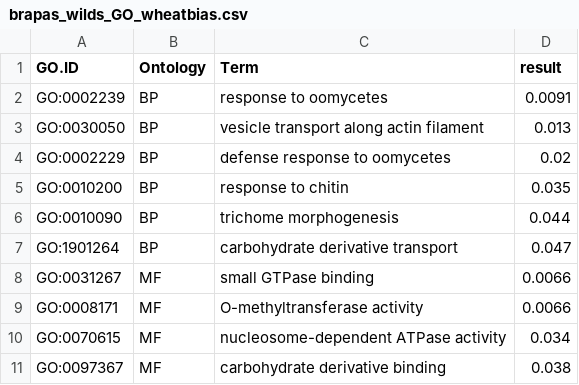
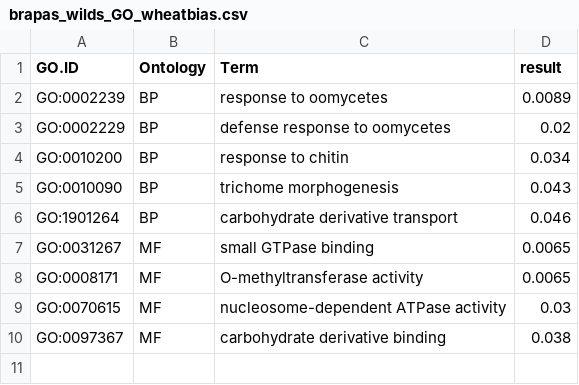
Before and after one commit to lamyusam/Brassicas-2021, a CSV file: Analysis/RNAseq/Tables/brapas_wilds_GO_wheatbias.csv, drawn as a sheet.

```diff
--- a/Analysis/RNAseq/Tables/brapas_wilds_GO_wheatbias.csv
+++ b/Analysis/RNAseq/Tables/brapas_wilds_GO_wheatbias.csv
@@ -1,11 +1,10 @@
 "GO.ID","Ontology","Term","result"
-"GO:0002239","BP","response to oomycetes","0.0091"
-"GO:0030050","BP","vesicle transport along actin filament","0.013"
+"GO:0002239","BP","response to oomycetes","0.0089"
 "GO:0002229","BP","defense response to oomycetes","0.02"
-"GO:0010200","BP","response to chitin","0.035"
-"GO:0010090","BP","trichome morphogenesis","0.044"
-"GO:1901264","BP","carbohydrate derivative transport","0.047"
-"GO:0031267","MF","small GTPase binding","0.0066"
-"GO:0008171","MF","O-methyltransferase activity","0.0066"
-"GO:0070615","MF","nucleosome-dependent ATPase activity","0.034"
+"GO:0010200","BP","response to chitin","0.034"
+"GO:0010090","BP","trichome morphogenesis","0.043"
+"GO:1901264","BP","carbohydrate derivative transport","0.046"
+"GO:0031267","MF","small GTPase binding","0.0065"
+"GO:0008171","MF","O-methyltransferase activity","0.0065"
+"GO:0070615","MF","nucleosome-dependent ATPase activity","0.03"
 "GO:0097367","MF","carbohydrate derivative binding","0.038"
```
Also changed, not shown: Analysis/RNAseq/Tables/brapas_wilds_GO_controlbias.csv, Analysis/RNAseq/Tables/brapas_wilds_GO_cultivatedbias.csv, 25 other files.
